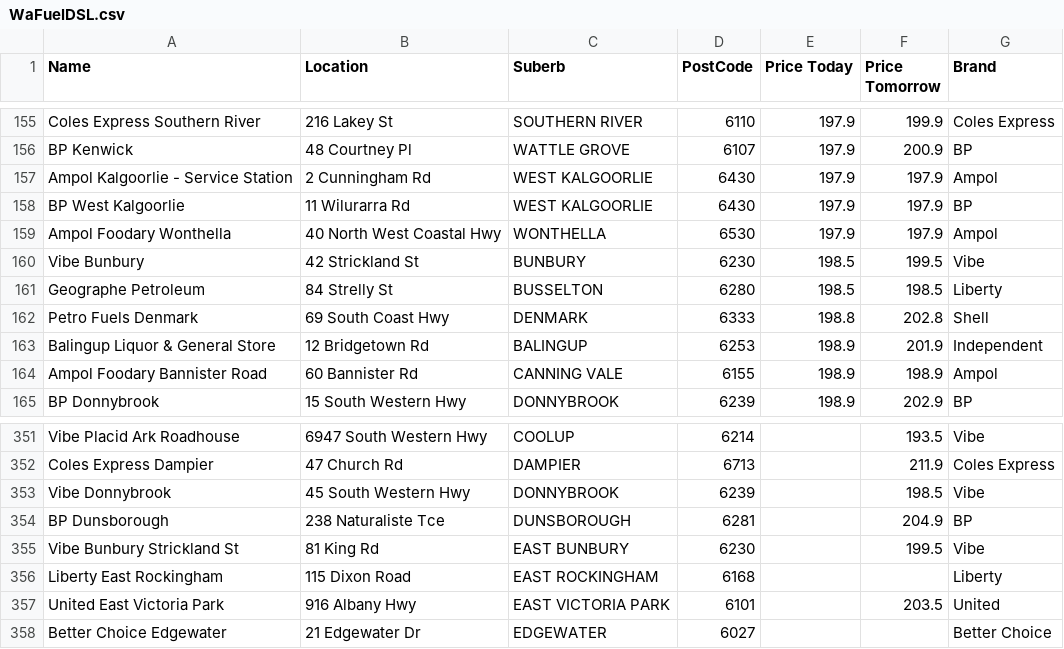
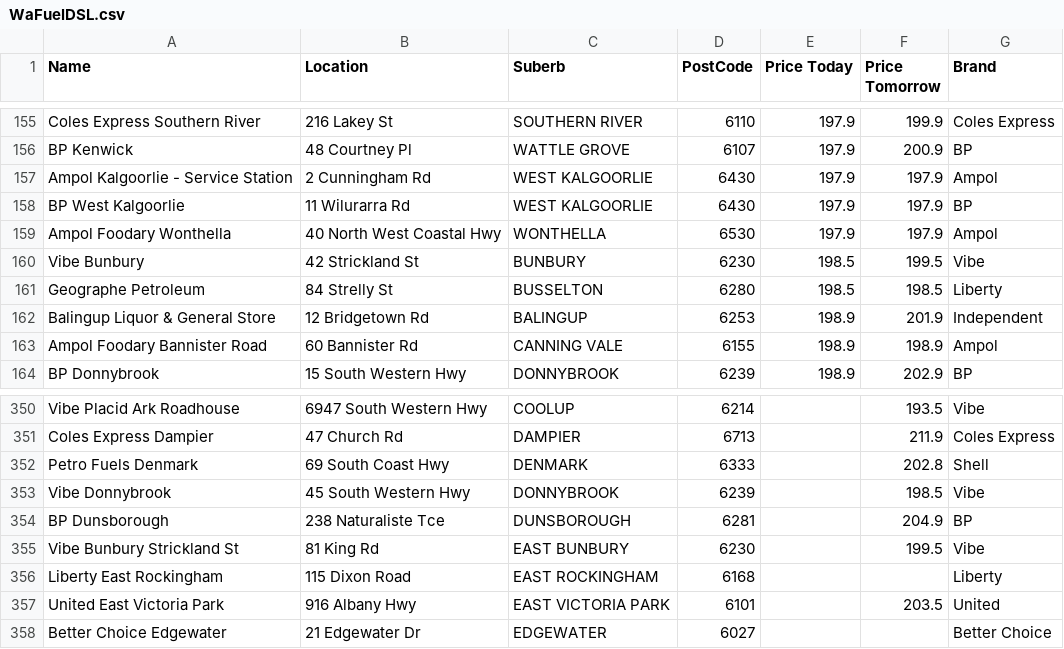
Before and after one commit to Luke3573/WaFuel, a CSV file: WaFuelDSL.csv, drawn as a sheet; only a part is shown, gaps mark what is left out; removed rows and columns are numbered as before the commit, all else as after; the diff names each change by its address in the sheet, - before the commit and + after, or states it on an @@ line.

Commit message:
committing files

```diff
--- a/WaFuelDSL.csv
+++ b/WaFuelDSL.csv
-row 162: Petro Fuels Denmark | 69 South Coast Hwy | DENMARK | 6333 | 198.8 | 202.8 | Shell
+row 352: Petro Fuels Denmark | 69 South Coast Hwy | DENMARK | 6333 |  | 202.8 | Shell
```
